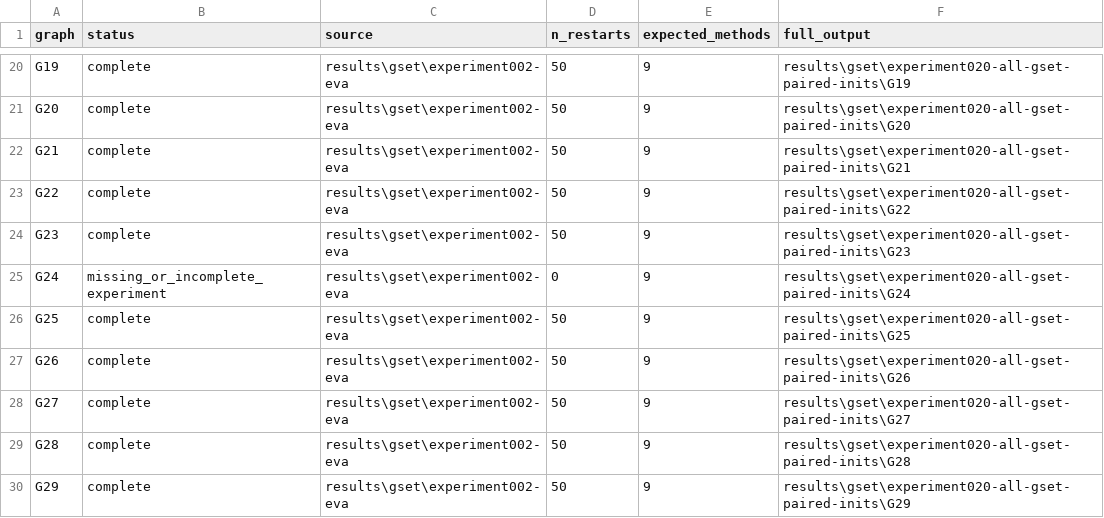
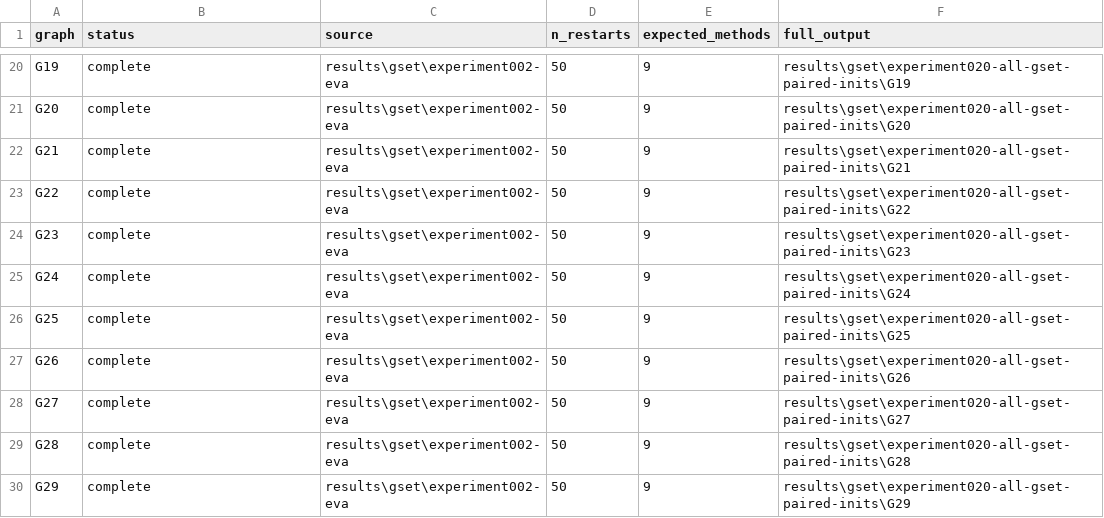
Before and after one commit to heri-espino/maxkcut, a CSV file: results/gset/experiment020-all-gset-paired-inits/statistics/coverage.csv, drawn as a sheet; only a part is shown, gaps mark what is left out.

```diff
--- a/results/gset/experiment020-all-gset-paired-inits/statistics/coverage.csv
+++ b/results/gset/experiment020-all-gset-paired-inits/statistics/coverage.csv
@@ -24,3 +24,3 @@ G22,complete,results\gset\experiment002-eva,50,9,results\gset\experiment020-all-
 G23,complete,results\gset\experiment002-eva,50,9,results\gset\experiment020-all-gset-paired-inits\G23
-G24,missing_or_incomplete_experiment,results\gset\experiment002-eva,0,9,results\gset\experiment020-all-gset-paired-inits\G24
+G24,complete,results\gset\experiment002-eva,50,9,results\gset\experiment020-all-gset-paired-inits\G24
 G25,complete,results\gset\experiment002-eva,50,9,results\gset\experiment020-all-gset-paired-inits\G25
```
Also changed, not shown: results/gset/experiment020-all-gset-paired-inits/statistics/paired_vs_original_kmeansnm.csv, results/gset/experiment020-all-gset-paired-inits/statistics/per_instance_methods.csv, 4 other files.
